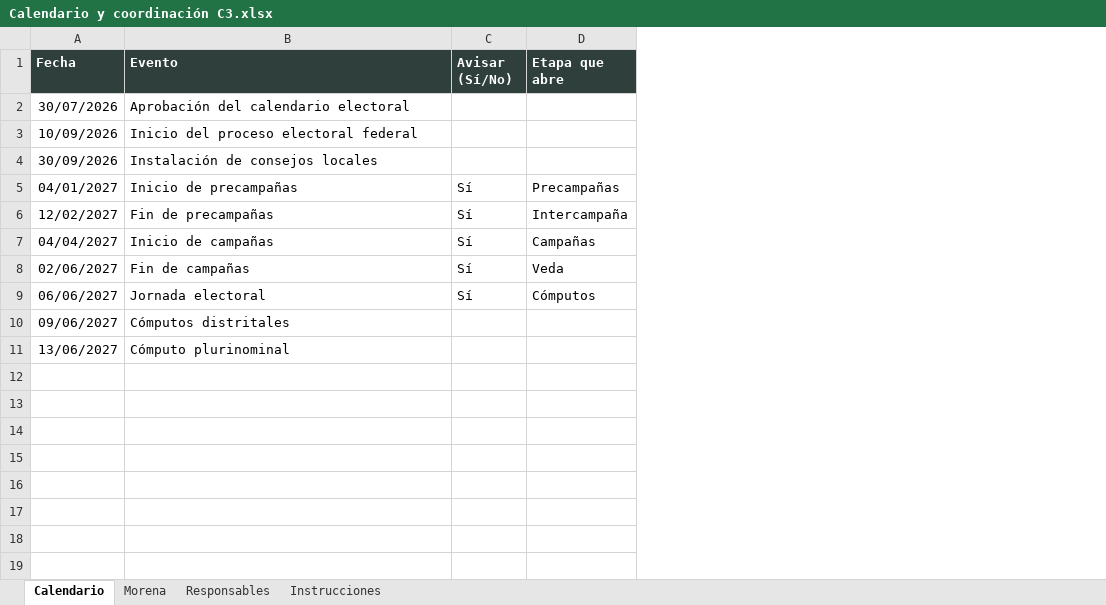
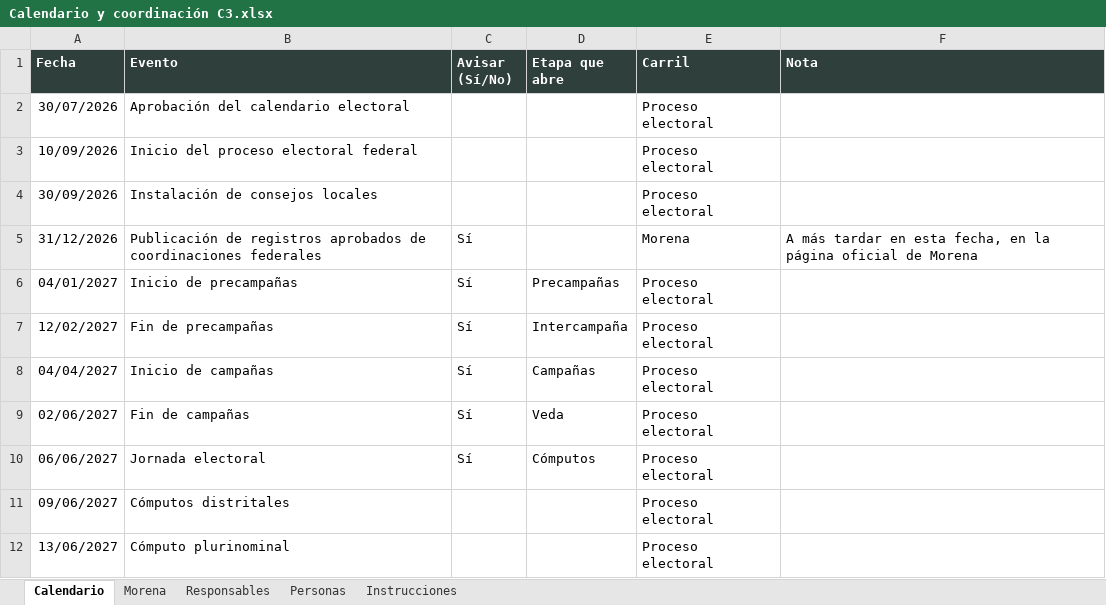
Before and after one commit to OckarLezama/Datos, an Excel workbook: circunscripcion-c3/datos/Calendario y coordinación C3.xlsx, sheet Calendario, drawn as a sheet; values as stored, in another font and other column widths than the file's, no borders; addresses are those after the commit; the diff names each change by its address in the sheet, - before the commit and + after, or states it on an @@ line.

```diff
--- a/circunscripcion-c3/datos/Calendario y coordinación C3.xlsx (sheet Calendario)
+++ b/circunscripcion-c3/datos/Calendario y coordinación C3.xlsx (sheet Calendario)
+sheet tab: Personas
+column E (Carril), rows 2-4: all Proceso electoral; rows 6-12: all Proceso electoral
+column F (Nota), empty
+row 5: 31/12/2026 | Publicación de registros aprobados de coordinaciones federales | Sí |  | Morena | A más tardar en esta fecha, en la página oficial de Morena
```
Also changed, not shown: sheet Instrucciones.
